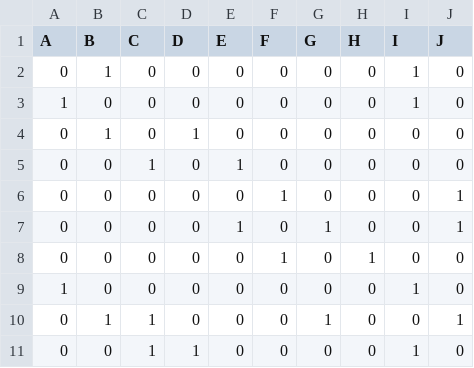
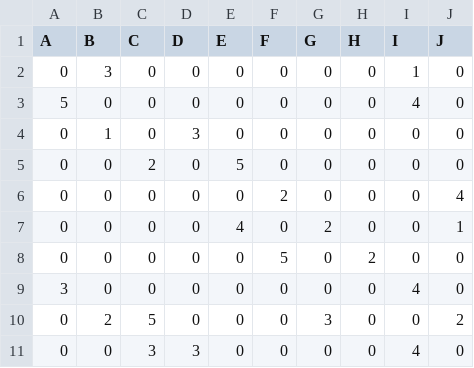
Before and after one commit to Piwy-dev/math_discr, a CSV file: data/adjacency_matrix.csv, drawn as a sheet.

```diff
--- a/data/adjacency_matrix.csv
+++ b/data/adjacency_matrix.csv
@@ -1,11 +1,11 @@
 A,B,C,D,E,F,G,H,I,J
-0,1,0,0,0,0,0,0,1,0
-1,0,0,0,0,0,0,0,1,0
-0,1,0,1,0,0,0,0,0,0
-0,0,1,0,1,0,0,0,0,0
-0,0,0,0,0,1,0,0,0,1
-0,0,0,0,1,0,1,0,0,1
-0,0,0,0,0,1,0,1,0,0
-1,0,0,0,0,0,0,0,1,0
-0,1,1,0,0,0,1,0,0,1
-0,0,1,1,0,0,0,0,1,0
+0,3,0,0,0,0,0,0,1,0
+5,0,0,0,0,0,0,0,4,0
+0,1,0,3,0,0,0,0,0,0
+0,0,2,0,5,0,0,0,0,0
+0,0,0,0,0,2,0,0,0,4
+0,0,0,0,4,0,2,0,0,1
+0,0,0,0,0,5,0,2,0,0
+3,0,0,0,0,0,0,0,4,0
+0,2,5,0,0,0,3,0,0,2
+0,0,3,3,0,0,0,0,4,0
```
Also changed, not shown: 1 other file.
